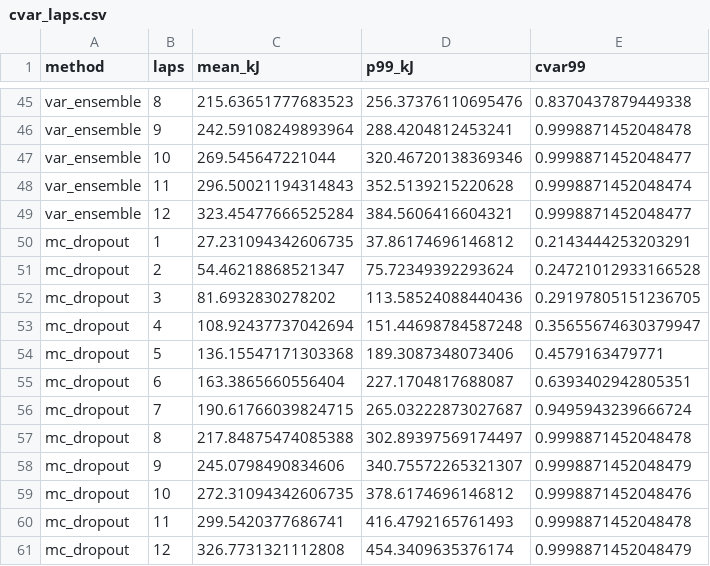
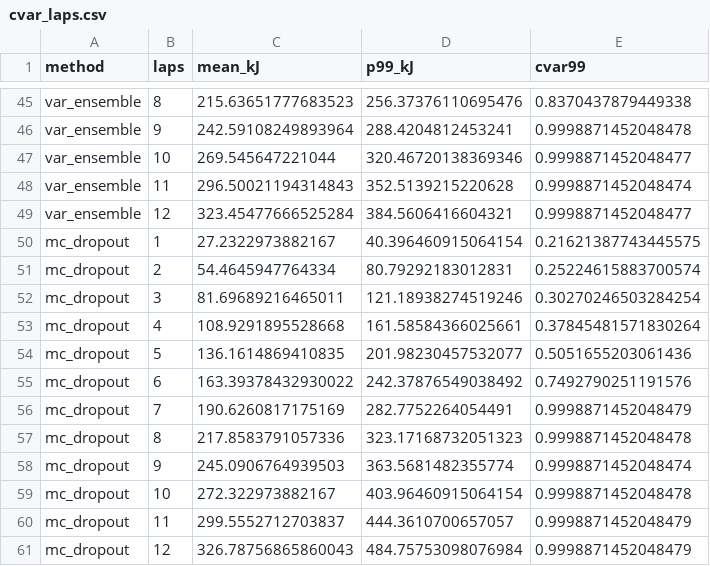
Before and after one commit to wouyang26/idl_project_38, a CSV file: docs/uncertainty/cvar_laps.csv, drawn as a sheet; only a part is shown, gaps mark what is left out.

```diff
--- a/docs/uncertainty/cvar_laps.csv
+++ b/docs/uncertainty/cvar_laps.csv
@@ -49,13 +49,13 @@ var_ensemble,11,296.50021194314843,352.5139215220628,0.9998871452048474
 var_ensemble,12,323.45477666525284,384.5606416604321,0.9998871452048477
-mc_dropout,1,27.231094342606735,37.86174696146812,0.2143444253203291
-mc_dropout,2,54.46218868521347,75.72349392293624,0.24721012933166528
-mc_dropout,3,81.6932830278202,113.58524088440436,0.29197805151236705
-mc_dropout,4,108.92437737042694,151.44698784587248,0.35655674630379947
-mc_dropout,5,136.15547171303368,189.3087348073406,0.4579163479771
-mc_dropout,6,163.3865660556404,227.1704817688087,0.6393402942805351
-mc_dropout,7,190.61766039824715,265.03222873027687,0.9495943239666724
-mc_dropout,8,217.84875474085388,302.89397569174497,0.9998871452048478
-mc_dropout,9,245.0798490834606,340.75572265321307,0.9998871452048479
-mc_dropout,10,272.31094342606735,378.6174696146812,0.9998871452048476
-mc_dropout,11,299.5420377686741,416.4792165761493,0.9998871452048478
-mc_dropout,12,326.7731321112808,454.3409635376174,0.9998871452048479
+mc_dropout,1,27.2322973882167,40.396460915064154,0.21621387743445575
+mc_dropout,2,54.4645947764334,80.79292183012831,0.25224615883700574
+mc_dropout,3,81.69689216465011,121.18938274519246,0.30270246503284254
+mc_dropout,4,108.9291895528668,161.58584366025661,0.37845481571830264
+mc_dropout,5,136.1614869410835,201.98230457532077,0.5051655203061436
+mc_dropout,6,163.39378432930022,242.37876549038492,0.7492790251191576
+mc_dropout,7,190.6260817175169,282.7752264054491,0.9998871452048479
+mc_dropout,8,217.8583791057336,323.17168732051323,0.9998871452048478
+mc_dropout,9,245.0906764939503,363.5681482355774,0.9998871452048474
+mc_dropout,10,272.322973882167,403.96460915064154,0.9998871452048478
+mc_dropout,11,299.5552712703837,444.3610700657057,0.9998871452048479
+mc_dropout,12,326.78756865860043,484.75753098076984,0.9998871452048479
```
Also changed, not shown: docs/uncertainty/calibration.csv, docs/uncertainty/cvar.csv, 27 other files.
